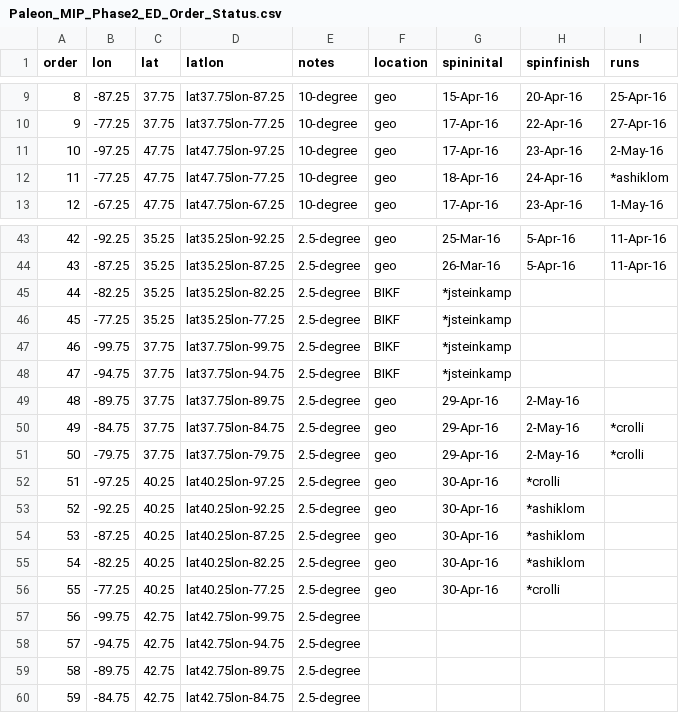
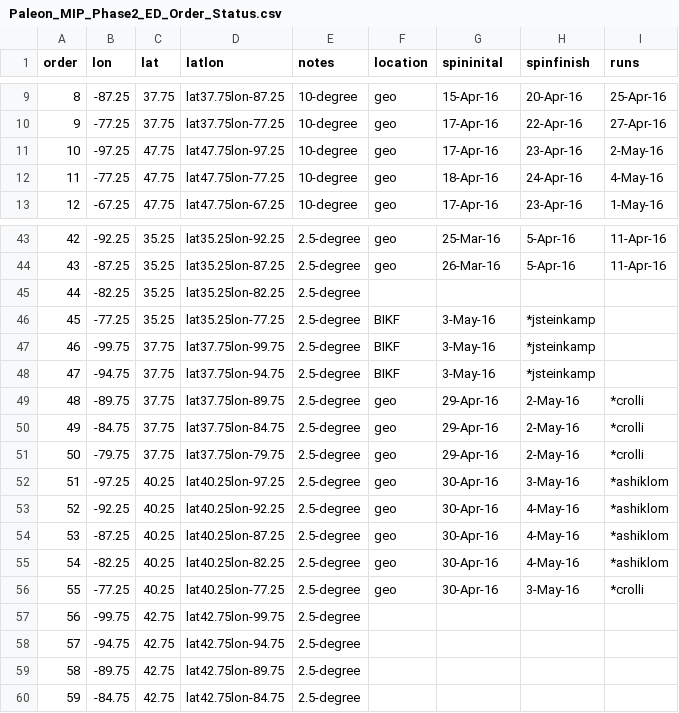
Before and after one commit to crollinson/ED_PalEON, a CSV file: MIP2_Region/0_setup/Paleon_MIP_Phase2_ED_Order_Status.csv, drawn as a sheet; only a part is shown, gaps mark what is left out.

Commit message:
status update

```diff
--- a/MIP2_Region/0_setup/Paleon_MIP_Phase2_ED_Order_Status.csv
+++ b/MIP2_Region/0_setup/Paleon_MIP_Phase2_ED_Order_Status.csv
@@ -11,3 +11,3 @@ order,lon,lat,latlon,notes,location,spininital,spinfinish,runs
 10,-97.25,47.75,lat47.75lon-97.25,10-degree,geo,17-Apr-16,23-Apr-16,2-May-16
-11,-77.25,47.75,lat47.75lon-77.25,10-degree,geo,18-Apr-16,24-Apr-16,*ashiklom
+11,-77.25,47.75,lat47.75lon-77.25,10-degree,geo,18-Apr-16,24-Apr-16,4-May-16
 12,-67.25,47.75,lat47.75lon-67.25,10-degree,geo,17-Apr-16,23-Apr-16,1-May-16
@@ -44,14 +44,14 @@ order,lon,lat,latlon,notes,location,spininital,spinfinish,runs
 43,-87.25,35.25,lat35.25lon-87.25,2.5-degree,geo,26-Mar-16,5-Apr-16,11-Apr-16
-44,-82.25,35.25,lat35.25lon-82.25,2.5-degree,BIKF,*jsteinkamp,,
-45,-77.25,35.25,lat35.25lon-77.25,2.5-degree,BIKF,*jsteinkamp,,
-46,-99.75,37.75,lat37.75lon-99.75,2.5-degree,BIKF,*jsteinkamp,,
-47,-94.75,37.75,lat37.75lon-94.75,2.5-degree,BIKF,*jsteinkamp,,
-48,-89.75,37.75,lat37.75lon-89.75,2.5-degree,geo,29-Apr-16,2-May-16,
+44,-82.25,35.25,lat35.25lon-82.25,2.5-degree,,,,
+45,-77.25,35.25,lat35.25lon-77.25,2.5-degree,BIKF,3-May-16,*jsteinkamp,
+46,-99.75,37.75,lat37.75lon-99.75,2.5-degree,BIKF,3-May-16,*jsteinkamp,
+47,-94.75,37.75,lat37.75lon-94.75,2.5-degree,BIKF,3-May-16,*jsteinkamp,
+48,-89.75,37.75,lat37.75lon-89.75,2.5-degree,geo,29-Apr-16,2-May-16,*crolli
 49,-84.75,37.75,lat37.75lon-84.75,2.5-degree,geo,29-Apr-16,2-May-16,*crolli
 50,-79.75,37.75,lat37.75lon-79.75,2.5-degree,geo,29-Apr-16,2-May-16,*crolli
-51,-97.25,40.25,lat40.25lon-97.25,2.5-degree,geo,30-Apr-16,*crolli,
-52,-92.25,40.25,lat40.25lon-92.25,2.5-degree,geo,30-Apr-16,*ashiklom,
-53,-87.25,40.25,lat40.25lon-87.25,2.5-degree,geo,30-Apr-16,*ashiklom,
-54,-82.25,40.25,lat40.25lon-82.25,2.5-degree,geo,30-Apr-16,*ashiklom,
-55,-77.25,40.25,lat40.25lon-77.25,2.5-degree,geo,30-Apr-16,*crolli,
+51,-97.25,40.25,lat40.25lon-97.25,2.5-degree,geo,30-Apr-16,3-May-16,*ashiklom
+52,-92.25,40.25,lat40.25lon-92.25,2.5-degree,geo,30-Apr-16,4-May-16,*ashiklom
+53,-87.25,40.25,lat40.25lon-87.25,2.5-degree,geo,30-Apr-16,4-May-16,*ashiklom
+54,-82.25,40.25,lat40.25lon-82.25,2.5-degree,geo,30-Apr-16,4-May-16,*ashiklom
+55,-77.25,40.25,lat40.25lon-77.25,2.5-degree,geo,30-Apr-16,3-May-16,*crolli
 56,-99.75,42.75,lat42.75lon-99.75,2.5-degree,,,,
```
